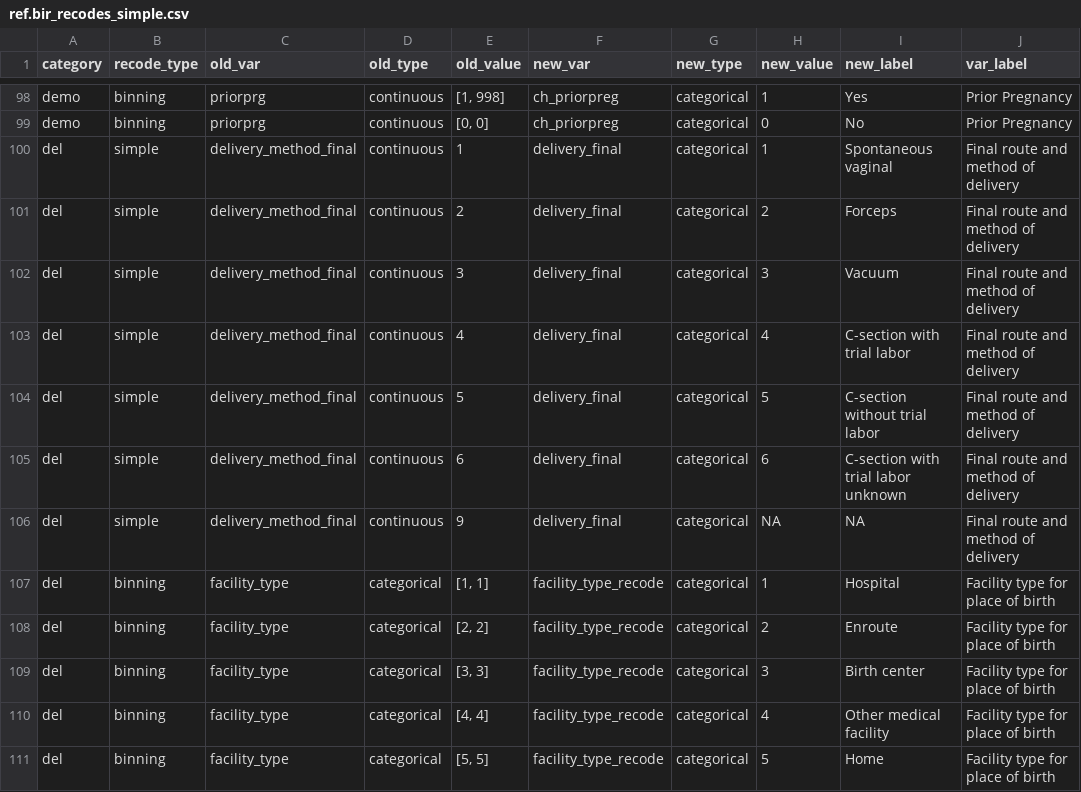
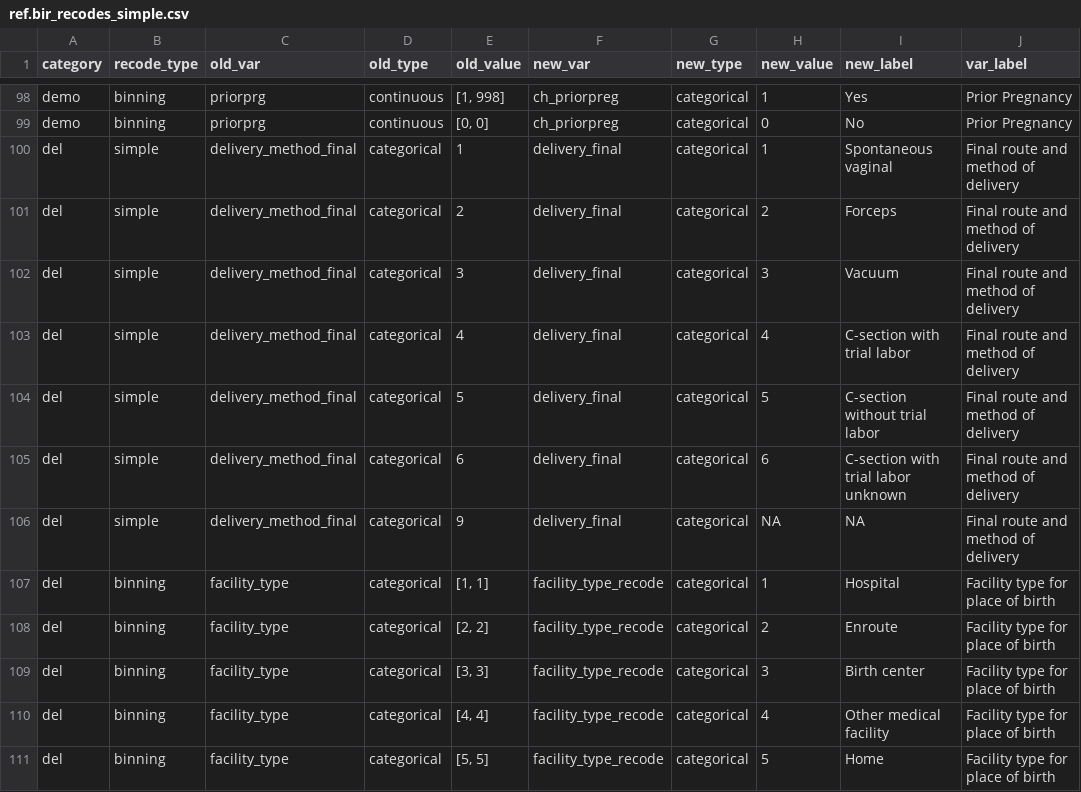
Before and after one commit to jfontestad/DOHdata, a CSV file: ETL/birth/ref/ref.bir_recodes_simple.csv, drawn as a sheet; only a part is shown, gaps mark what is left out; the diff names each change by its address in the sheet, - before the commit and + after, or states it on an @@ line.

Commit message:
Commenting change on recoding summary sheet ... no change in logic

```diff
--- a/ETL/birth/ref/ref.bir_recodes_simple.csv
+++ b/ETL/birth/ref/ref.bir_recodes_simple.csv
-D100:D106 (old_type): continuous
+D100:D106 (old_type): categorical
```
